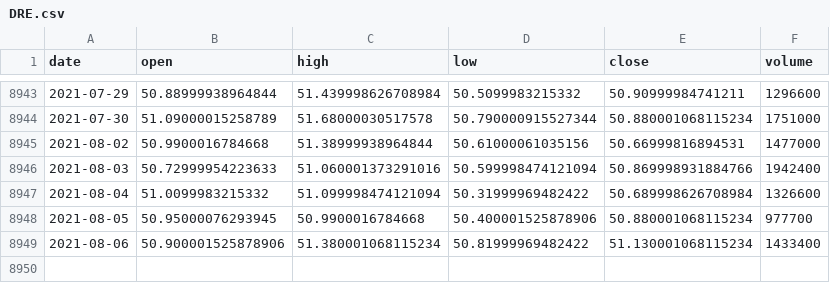
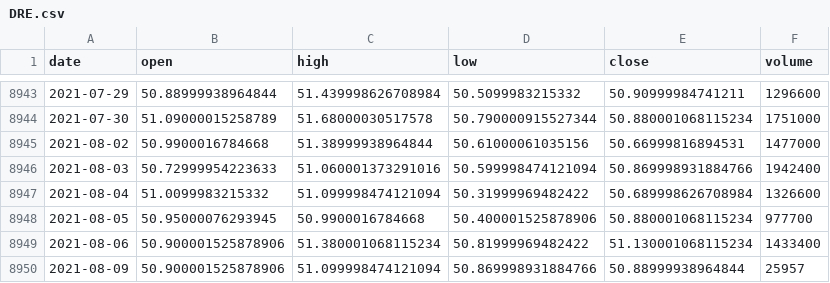
Before and after one commit to ailever/ailever, a CSV file: .fmlops/rawdata_repository/DRE.csv, drawn as a sheet; only a part is shown, gaps mark what is left out.

```diff
--- a/.fmlops/rawdata_repository/DRE.csv
+++ b/.fmlops/rawdata_repository/DRE.csv
@@ -8949 +8949,2 @@ date,open,high,low,close,volume
 2021-08-06,50.900001525878906,51.380001068115234,50.81999969482422,51.130001068115234,1433400
+2021-08-09,50.900001525878906,51.099998474121094,50.869998931884766,50.88999938964844,25957
```
Also changed, not shown: .fmlops/rawdata_repository/FR.csv, .fmlops/rawdata_repository/ILPT.csv, 17 other files.
